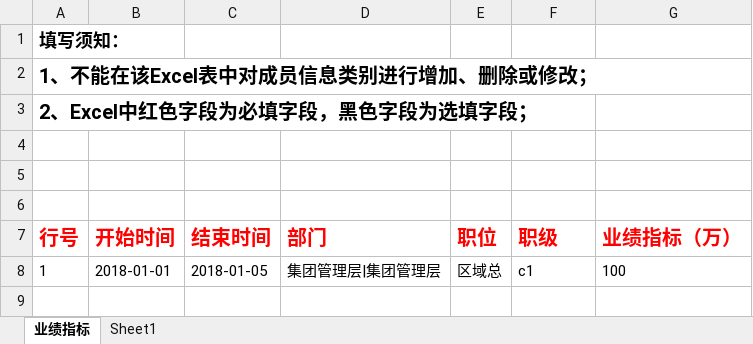
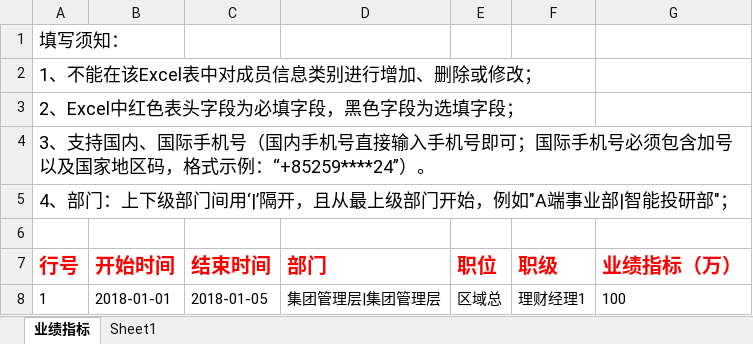
Before and after one commit to Ada-gao/pig_ui, an Excel workbook: static/excel/业绩指标模版.xlsx, sheet 业绩指标, drawn as a sheet; values as stored, in another font and other column widths than the file's, no borders; the diff names each change by its address in the sheet, - before the commit and + after, or states it on an @@ line.

```diff
--- a/static/excel/业绩指标模版.xlsx (sheet 业绩指标)
+++ b/static/excel/业绩指标模版.xlsx (sheet 业绩指标)
-A1:A3 bold: on
+A1:A3 bold: off
@@ A2:A3 text size: smaller @@
-A3 (行号): 2、Excel中红色字段为必填字段，黑色字段为选填字段；
+A3 (行号): 2、Excel中红色表头字段为必填字段，黑色字段为选填字段；
-A4 (行号): (empty)
+A4 (行号): 3、支持国内、国际手机号（国内手机号直接输入手机号即可；国际手机号必须包含加号以及国家地区码，格式示例：“+85259****24”）。
-A5 (行号): (empty)
+A5 (行号): 4、部门：上下级部门间用‘|’隔开，且从最上级部门开始，例如"A端事业部|智能投研部"；
+A5:G5 merged
-F8 (职级): c1
+F8 (职级): 理财经理1
```
Also changed, not shown: static/excel/佣金列表模版.xlsx, static/excel/平衡计分卡系数模版.xlsx, 1 other file.
